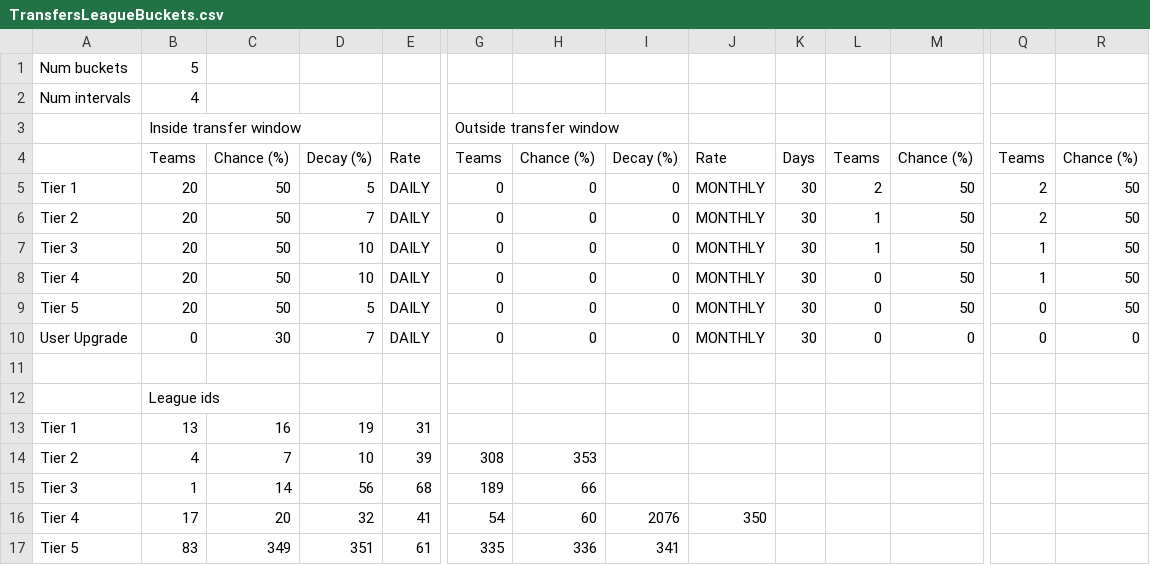
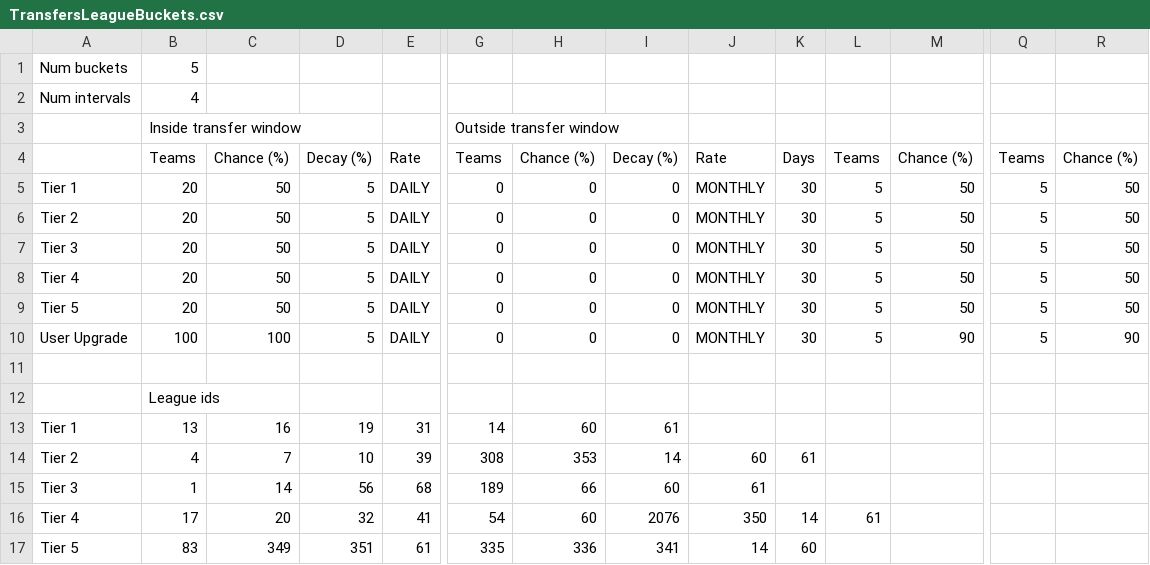
Before and after one commit to pargsoft/_v2k4-Career-Mod, a CSV file: Transfers/TransfersLeagueBuckets.csv, drawn as a sheet; only a part is shown, gaps mark what is left out; the diff names each change by its address in the sheet, - before the commit and + after, or states it on an @@ line.

Commit message:
Increased fitness recovery & added more transfer buckets

```diff
--- a/Transfers/TransfersLeagueBuckets.csv
+++ b/Transfers/TransfersLeagueBuckets.csv
-L5: 2
+L5: 5
-Q5:Q6: 2
+Q5:Q6: 5
-D6: 7
+D6: 5
-L6:L7: 1
+L6:L7: 5
-D7:D8: 10
+D7:D8: 5
-Q7:Q8: 1
+Q7:Q8: 5
-L8:L10: 0
+L8:L10: 5
-Q9:Q10: 0
+Q9:Q10: 5
-B10: 0
+B10: 100
-C10: 30
+C10: 100
-D10: 7
+D10: 5
-M10: 0
+M10: 90
-R10: 0
+R10: 90
-G13: (empty)
+G13: 14
-H13: (empty)
+H13: 60
-I13: (empty)
+I13: 61
-I14: (empty)
+I14: 14
-J14: (empty)
+J14: 60
-K14: (empty)
+K14: 61
-I15: (empty)
+I15: 60
-J15: (empty)
+J15: 61
-K16: (empty)
+K16: 14
-L16: (empty)
+L16: 61
-J17: (empty)
+J17: 14
-K17: (empty)
+K17: 60
```
Also changed, not shown: 2 other files.
